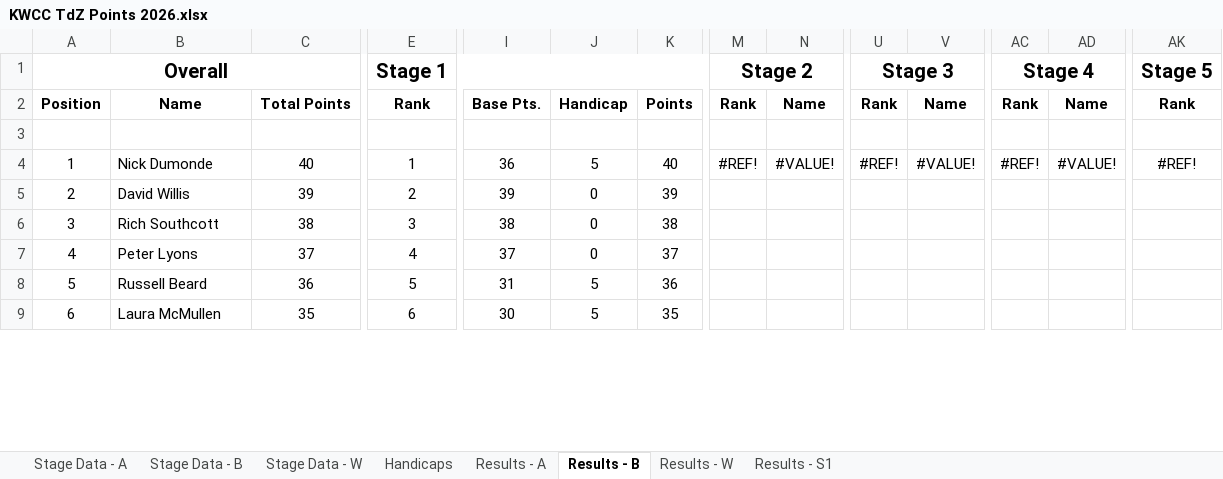
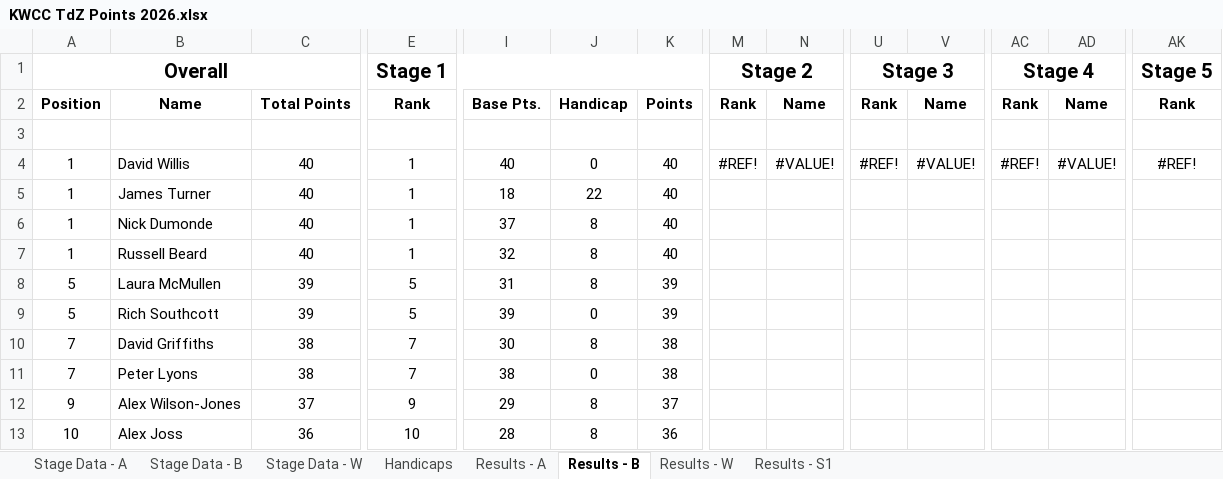
Before and after one commit to revisionist/random, an Excel workbook: Cycling/KWCC - TdZ/2026/KWCC TdZ Points 2026.xlsx, sheet Results - B, drawn as a sheet; only a part is shown, gaps mark what is left out; values as stored, in another font and other column widths than the file's, no borders; removed rows and columns are numbered as before the commit, all else as after; rows hold the shown columns only; the diff covers the shown part only; the diff names each change by its address in the sheet, - before the commit and + after, or states it on an @@ line.

```diff
--- a/Cycling/KWCC - TdZ/2026/KWCC TdZ Points 2026.xlsx (sheet Results - B)
+++ b/Cycling/KWCC - TdZ/2026/KWCC TdZ Points 2026.xlsx (sheet Results - B)
+row 4: 1 | David Willis | 40 | 1 | 40 | 0 | 40 | #REF! | #VALUE! | #REF! | #VALUE! | #REF! | #VALUE! | #REF!
+row 5: 1 | James Turner | 40 | 1 | 18 | 22 | 40
-I6: 36
+I6: 37
-J6: 5
+J6: 8
-M6 (Stage 2): #REF!
+M6 (Stage 2): (empty)
-N6: #VALUE!
+N6: (empty)
-U6 (Stage 3): #REF!
+U6 (Stage 3): (empty)
-V6: #VALUE!
+V6: (empty)
-AC6 (Stage 4): #REF!
+AC6 (Stage 4): (empty)
-AD6: #VALUE!
+AD6: (empty)
-AK6 (Stage 5): #REF!
+AK6 (Stage 5): (empty)
-row 5: 2 | David Willis | 39 | 2 | 39 | 0 | 39
+row 7: 1 | Russell Beard | 40 | 1 | 32 | 8 | 40
+row 8: 5 | Laura McMullen | 39 | 5 | 31 | 8 | 39
-A9 (Overall): 3
+A9 (Overall): 5
-C9: 38
+C9: 39
-E9 (Stage 1): 3
+E9 (Stage 1): 5
-I9: 38
+I9: 39
-K9: 38
+K9: 39
+row 10: 7 | David Griffiths | 38 | 7 | 30 | 8 | 38
-A11 (Overall): 4
+A11 (Overall): 7
-C11: 37
+C11: 38
-E11 (Stage 1): 4
+E11 (Stage 1): 7
-I11: 37
+I11: 38
-K11: 37
+K11: 38
-row 8: 5 | Russell Beard | 36 | 5 | 31 | 5 | 36
-row 9: 6 | Laura McMullen | 35 | 6 | 30 | 5 | 35
+row 12: 9 | Alex Wilson-Jones | 37 | 9 | 29 | 8 | 37
+row 13: 10 | Alex Joss | 36 | 10 | 28 | 8 | 36
```
Also changed, not shown: 11 added rows, 15 removed rows and 100 edited cells elsewhere in this sheet, sheet Results - S1, sheet Results - A, sheet Stage Data - B, sheet Stage Data - A, sheet Stage Data - W, sheet Results - W, 1 more sheet, formulas that keep their value, 2 other files.
